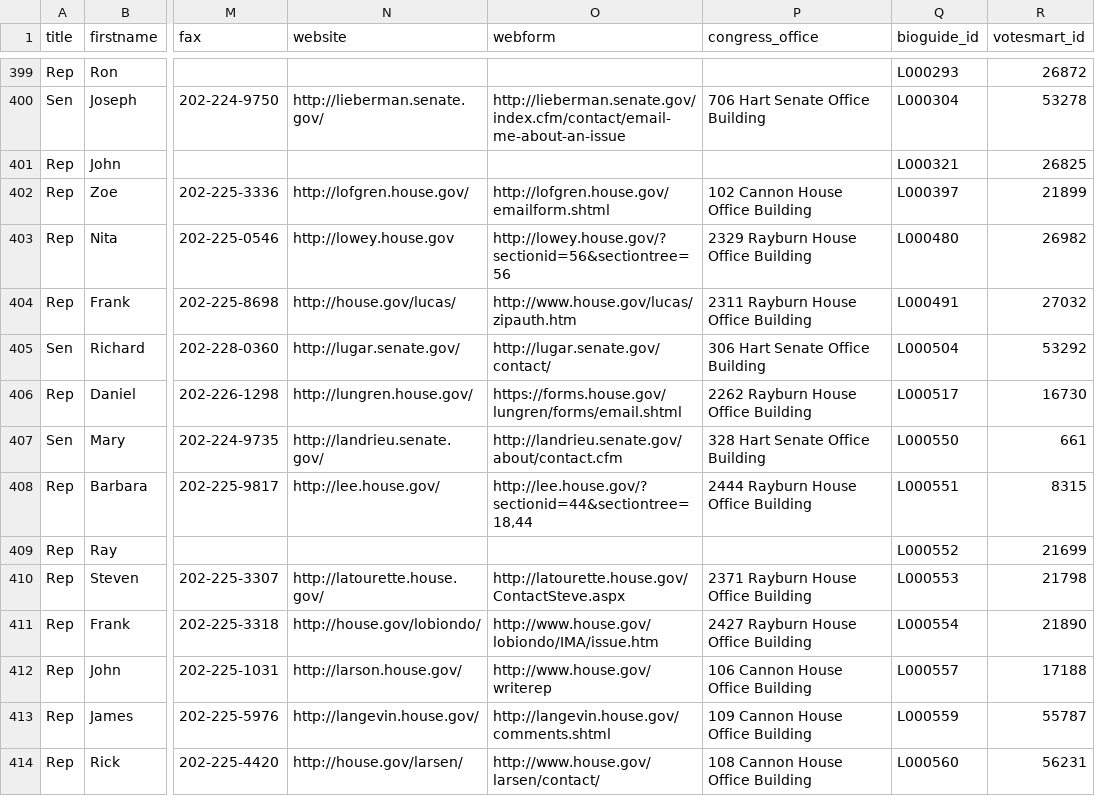
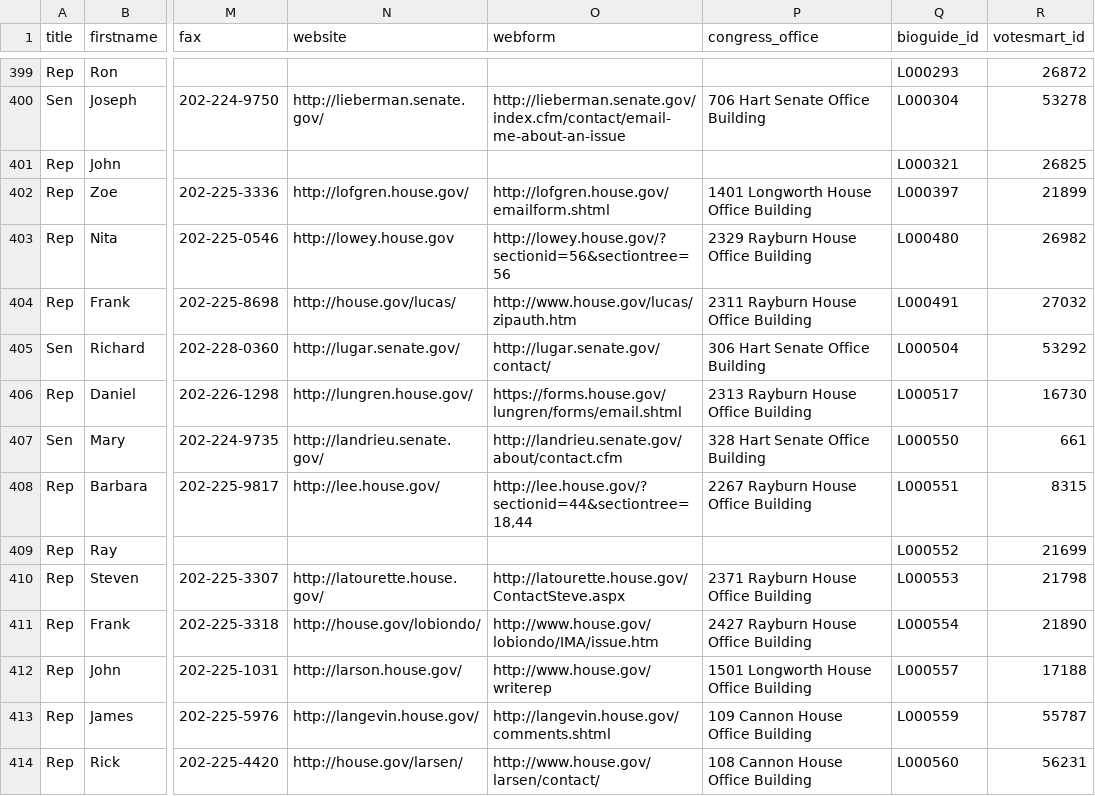
Before and after one commit to maco/apidata, a CSV file: legislators/legislators.csv, drawn as a sheet; only a part is shown, gaps mark what is left out; the diff covers the shown part only; the diff names each change by its address in the sheet, - before the commit and + after, or states it on an @@ line.

Commit message:
updated house addresses

```diff
--- a/legislators/legislators.csv
+++ b/legislators/legislators.csv
-P402 (congress_office): 102 Cannon House Office Building
+P402 (congress_office): 1401 Longworth House Office Building
-P406 (congress_office): 2262 Rayburn House Office Building
+P406 (congress_office): 2313 Rayburn House Office Building
-P408 (congress_office): 2444 Rayburn House Office Building
+P408 (congress_office): 2267 Rayburn House Office Building
-P412 (congress_office): 106 Cannon House Office Building
+P412 (congress_office): 1501 Longworth House Office Building
```
Also changed, not shown: 133 edited cells elsewhere in this file.
